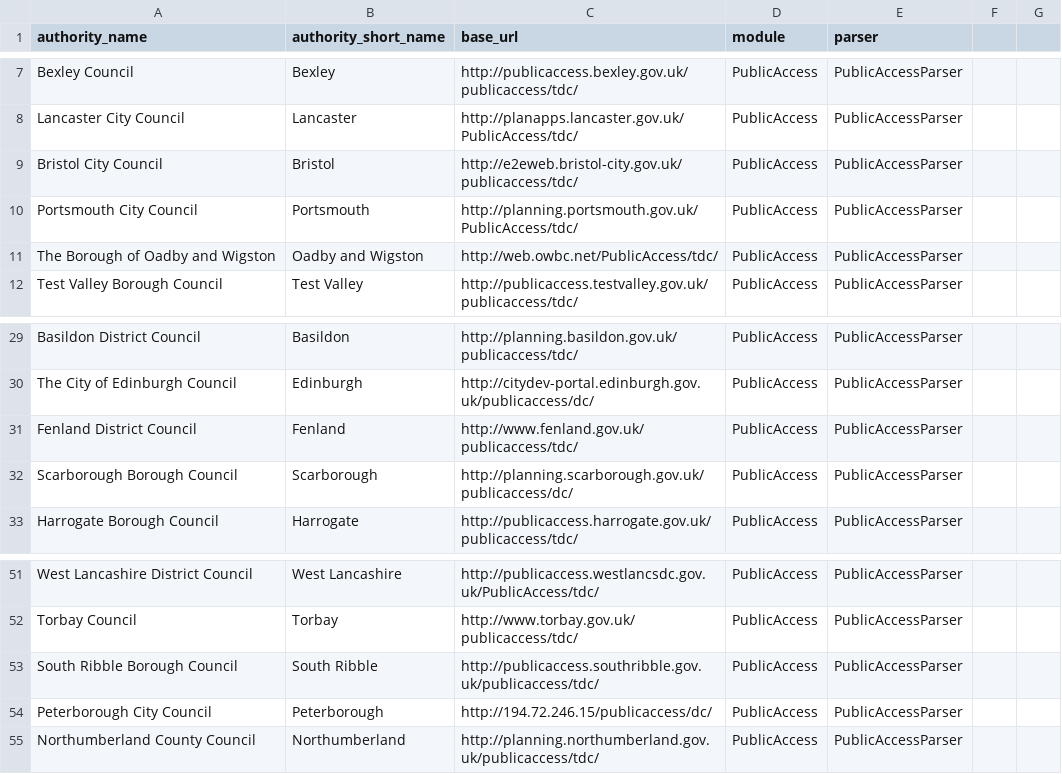
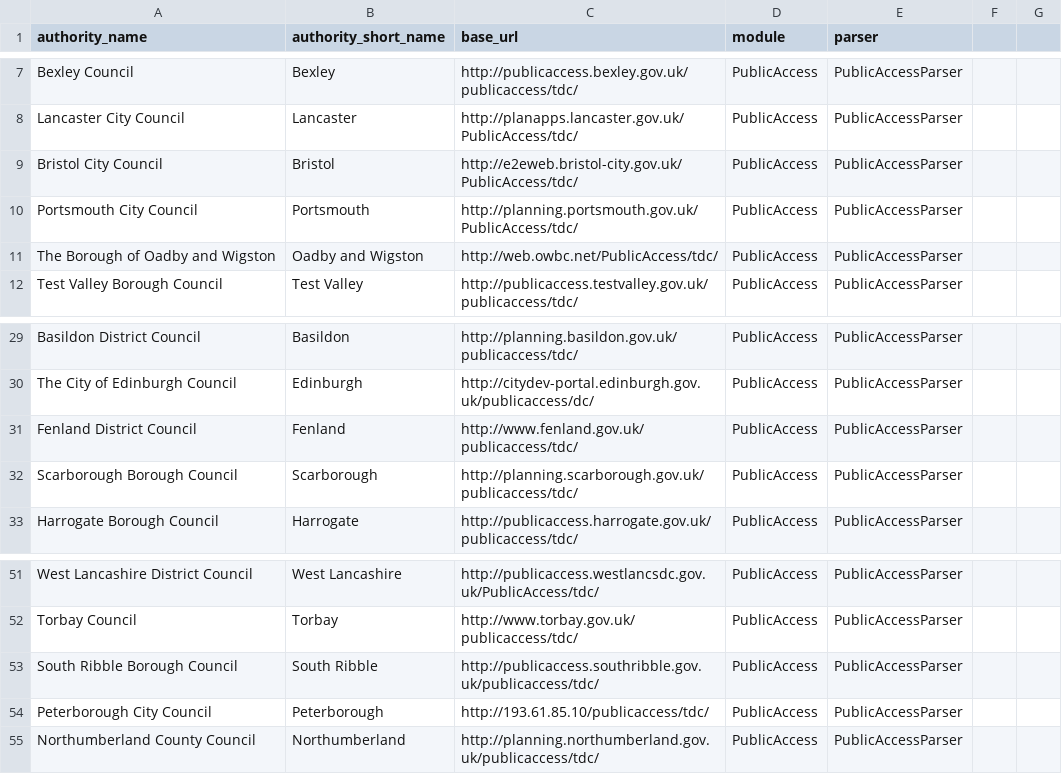
Before and after one commit to openaustralia/planningalerts, a CSV file: python_scrapers/SitesToGenerate.csv, drawn as a sheet; only a part is shown, gaps mark what is left out.

Commit message:
Fix Doncaster, Scarborough, and Peterborough in the python scrapers fix reason in deployment log

```diff
--- a/python_scrapers/SitesToGenerate.csv
+++ b/python_scrapers/SitesToGenerate.csv
@@ -8,3 +8,3 @@
 "Lancaster City Council", "Lancaster", "http://planapps.lancaster.gov.uk/PublicAccess/tdc/", "PublicAccess", "PublicAccessParser"
-"Bristol City Council", "Bristol", "http://e2eweb.bristol-city.gov.uk/publicaccess/tdc/", "PublicAccess", "PublicAccessParser"
+"Bristol City Council", "Bristol", "http://e2eweb.bristol-city.gov.uk/PublicAccess/tdc/", "PublicAccess", "PublicAccessParser"
 "Portsmouth City Council", "Portsmouth", "http://planning.portsmouth.gov.uk/PublicAccess/tdc/", "PublicAccess", "PublicAccessParser"
@@ -31,3 +31,3 @@
 "Fenland District Council", "Fenland", "http://www.fenland.gov.uk/publicaccess/tdc/", "PublicAccess", "PublicAccessParser"
-"Scarborough Borough Council", "Scarborough", "http://planning.scarborough.gov.uk/publicaccess/dc/", "PublicAccess", "PublicAccessParser"
+"Scarborough Borough Council", "Scarborough", "http://planning.scarborough.gov.uk/publicaccess/tdc/", "PublicAccess", "PublicAccessParser"
 "Harrogate Borough Council", "Harrogate", "http://publicaccess.harrogate.gov.uk/publicaccess/tdc/", "PublicAccess", "PublicAccessParser"
@@ -53,3 +53,3 @@
 "South Ribble Borough Council", "South Ribble", "http://publicaccess.southribble.gov.uk/publicaccess/tdc/", "PublicAccess", "PublicAccessParser"
-"Peterborough City Council", "Peterborough", "http://194.72.246.15/publicaccess/dc/", "PublicAccess", "PublicAccessParser"
+"Peterborough City Council", "Peterborough", "http://193.61.85.10/publicaccess/tdc/", "PublicAccess", "PublicAccessParser"
 "Northumberland County Council", "Northumberland", "http://planning.northumberland.gov.uk/publicaccess/tdc/", "PublicAccess", "PublicAccessParser"
```
Also changed, not shown: 1 other file.
